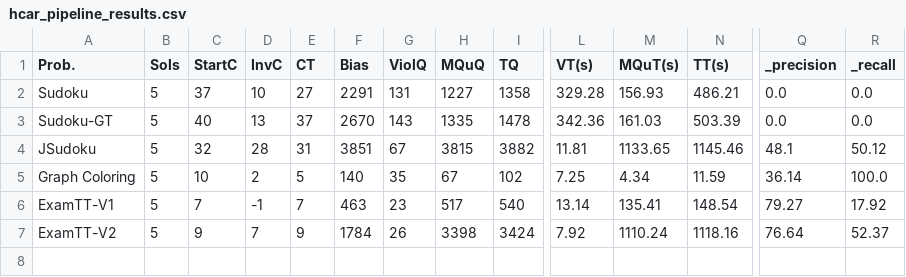
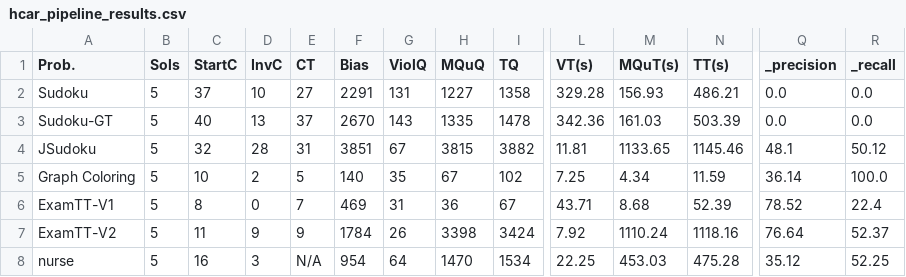
Before and after one commit to mpvasilis/lion19-extension, a CSV file: results/hcar_pipeline_results.csv, drawn as a sheet; only a part is shown, gaps mark what is left out; rows hold the shown columns only; the diff names each change by its address in the sheet, - before the commit and + after, or states it on an @@ line.

Commit message:
updated exam timetabling. Updated `generate_results_table.py` to include the 'nurse' benchmark. Adjusted results storage formats to reflect changes in Phase 2 and Phase 3 outputs, ensuring comprehensive evaluation metrics are captured for all benchmarks.

```diff
--- a/results/hcar_pipeline_results.csv
+++ b/results/hcar_pipeline_results.csv
-C6 (StartC): 7
+C6 (StartC): 8
-D6 (InvC): -1
+D6 (InvC): 0
-F6 (Bias): 463
+F6 (Bias): 469
-G6 (ViolQ): 23
+G6 (ViolQ): 31
-H6 (MQuQ): 517
+H6 (MQuQ): 36
-I6 (TQ): 540
+I6 (TQ): 67
-L6 (VT(s)): 13.14
+L6 (VT(s)): 43.71
-M6 (MQuT(s)): 135.41
+M6 (MQuT(s)): 8.68
-N6 (TT(s)): 148.54
+N6 (TT(s)): 52.39
-Q6 (_precision): 79.27
+Q6 (_precision): 78.52
-R6 (_recall): 17.92
+R6 (_recall): 22.4
-C7 (StartC): 9
+C7 (StartC): 11
-D7 (InvC): 7
+D7 (InvC): 9
+row 8: nurse | 5 | 16 | 3 | N/A | 954 | 64 | 1470 | 1534 | 22.25 | 453.03 | 475.28 | 35.12 | 52.25
```
Also changed, not shown: 19 other files.
